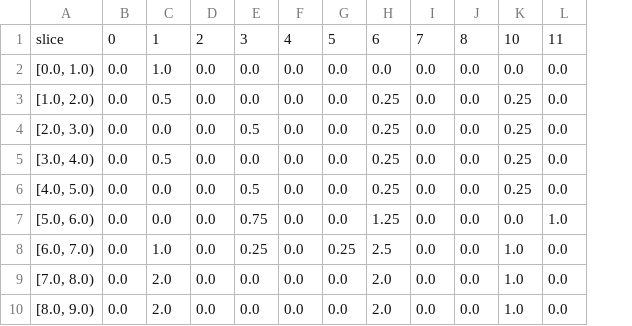
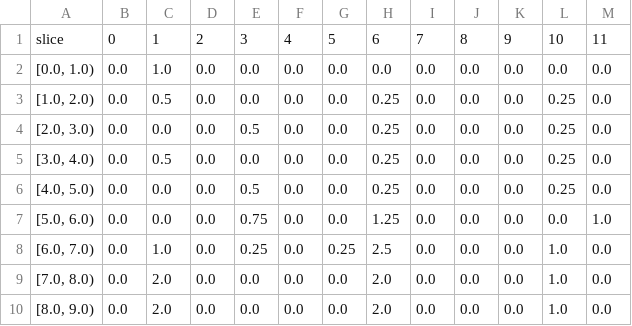
Before and after one commit to DCMLab/debussy, a TSV file: pcvs/debussy_l117-08_preludes_fille_1-slice-pc-pcvs.tsv, drawn as a sheet; only a part is shown; the diff names each change by its address in the sheet, - before the commit and + after, or states it on an @@ line.

```diff
--- a/pcvs/debussy_l117-08_preludes_fille_1-slice-pc-pcvs.tsv
+++ b/pcvs/debussy_l117-08_preludes_fille_1-slice-pc-pcvs.tsv
+column K, rows 1-10: 9 | 0.0 | 0.0 | 0.0 | 0.0 | 0.0 | 0.0 | 0.0 | 0.0 | 0.0
```
Also changed, not shown: pcvs/debussy_l100-01_estampes_pagode_1-slice-pc-pcvs.tsv, pcvs/debussy_l108_morceau_1-slice-pc-pcvs.tsv, 7 other files.
